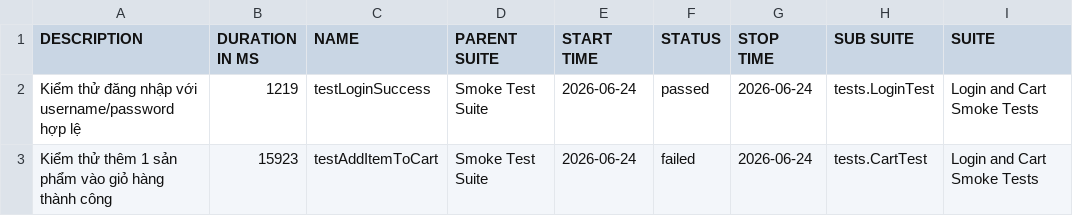
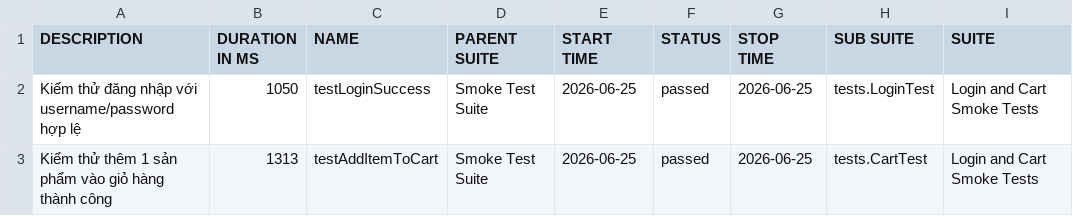
Before and after one commit to binhnguyen1406/buoi11, a CSV file: data/suites.csv, drawn as a sheet; only a part is shown; the diff names each change by its address in the sheet, - before the commit and + after, or states it on an @@ line.

```diff
--- a/data/suites.csv
+++ b/data/suites.csv
-B2 (DURATION IN MS): 1219
+B2 (DURATION IN MS): 1050
-E2:E3 (START TIME): 2026-06-24
+E2:E3 (START TIME): 2026-06-25
-G2:G3 (STOP TIME): 2026-06-24
+G2:G3 (STOP TIME): 2026-06-25
-B3 (DURATION IN MS): 15923
+B3 (DURATION IN MS): 1313
-F3 (STATUS): failed
+F3 (STATUS): passed
```
Also changed, not shown: 37 other files.
